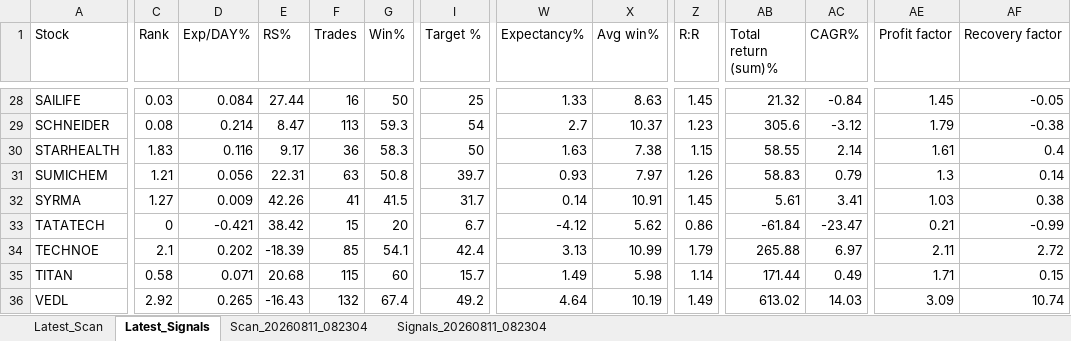
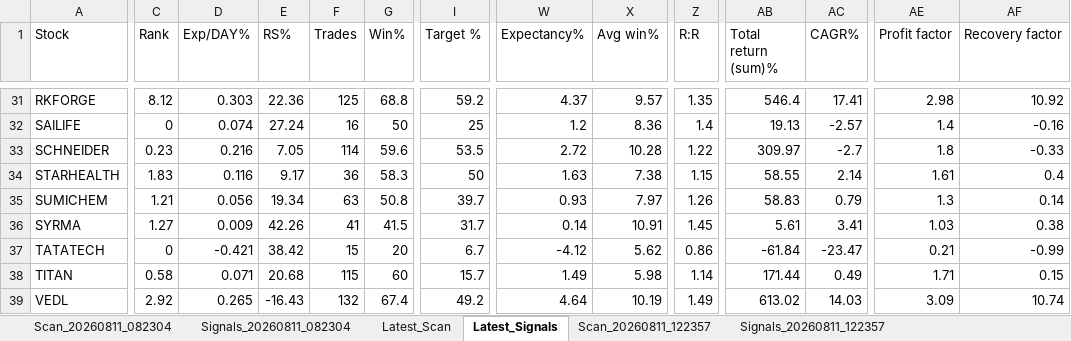
Before and after one commit to PavanSaiNekkala/Swing_Scanner_Latest, an Excel workbook: downloads/history/swing_scanner_nifty500_history.xlsx, sheet Latest_Signals, drawn as a sheet; only a part is shown, gaps mark what is left out; values as stored, in another font and other column widths than the file's, no borders; removed rows and columns are numbered as before the commit, all else as after; rows hold the shown columns only; the diff covers the shown part only; the diff names each change by its address in the sheet, - before the commit and + after, or states it on an @@ line.

```diff
--- a/downloads/history/swing_scanner_nifty500_history.xlsx (sheet Latest_Signals)
+++ b/downloads/history/swing_scanner_nifty500_history.xlsx (sheet Latest_Signals)
+sheet tab: Scan_20260811_122357
+sheet tab: Signals_20260811_122357
@@ sheet tab order changed: Scan_20260811_082304 | Signals_20260811_082304 | Latest_Scan | Latest_Signals | Scan_20260811_122357 | Signals_20260811_122357 @@
+row 31: RKFORGE | 8.12 | 0.303 | 22.36 | 125 | 68.8 | 59.2 | 4.37 | 9.57 | 1.35 | 546.4 | 17.41 | 2.98 | 10.92
-C32 (Rank): 0.03
+C32 (Rank): 0
-D32 (Exp/DAY%): 0.084
+D32 (Exp/DAY%): 0.074
-E32 (RS%): 27.44
+E32 (RS%): 27.24
-W32 (Expectancy%): 1.33
+W32 (Expectancy%): 1.2
-X32 (Avg win%): 8.63
+X32 (Avg win%): 8.36
-Z32 (R:R): 1.45
+Z32 (R:R): 1.4
-AB32 (Total return (sum)%): 21.32
+AB32 (Total return (sum)%): 19.13
-AC32 (CAGR%): -0.84
+AC32 (CAGR%): -2.57
-AE32 (Profit factor): 1.45
+AE32 (Profit factor): 1.4
-AF32 (Recovery factor): -0.05
+AF32 (Recovery factor): -0.16
-C33 (Rank): 0.08
+C33 (Rank): 0.23
-D33 (Exp/DAY%): 0.214
+D33 (Exp/DAY%): 0.216
-E33 (RS%): 8.47
+E33 (RS%): 7.05
-F33 (Trades): 113
+F33 (Trades): 114
-G33 (Win%): 59.3
+G33 (Win%): 59.6
-I33 (Target %): 54
+I33 (Target %): 53.5
-W33 (Expectancy%): 2.7
+W33 (Expectancy%): 2.72
-X33 (Avg win%): 10.37
+X33 (Avg win%): 10.28
-Z33 (R:R): 1.23
+Z33 (R:R): 1.22
-AB33 (Total return (sum)%): 305.6
+AB33 (Total return (sum)%): 309.97
-AC33 (CAGR%): -3.12
+AC33 (CAGR%): -2.7
-AE33 (Profit factor): 1.79
+AE33 (Profit factor): 1.8
-AF33 (Recovery factor): -0.38
+AF33 (Recovery factor): -0.33
-E35 (RS%): 22.31
+E35 (RS%): 19.34
-row 34: TECHNOE | 2.1 | 0.202 | -18.39 | 85 | 54.1 | 42.4 | 3.13 | 10.99 | 1.79 | 265.88 | 6.97 | 2.11 | 2.72
```
Also changed, not shown: 11 added rows, 8 removed rows and 77 edited cells elsewhere in this sheet, sheet Latest_Scan.
